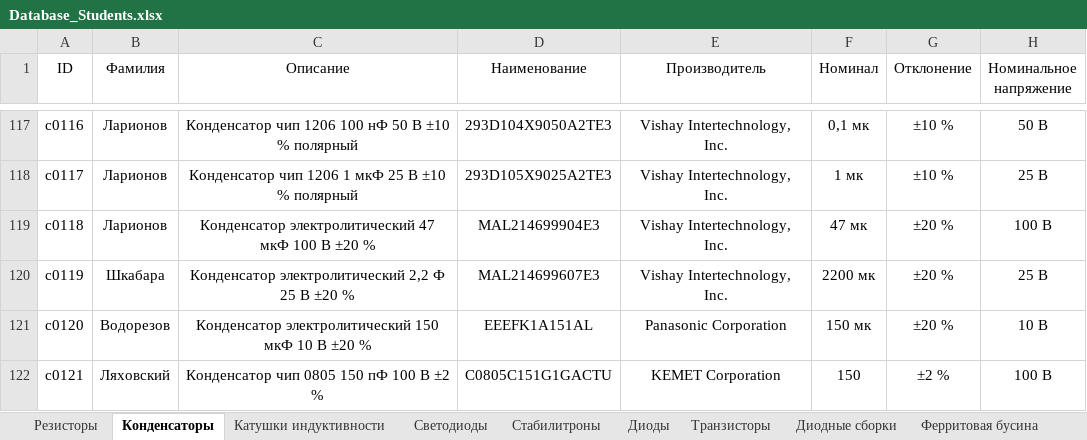
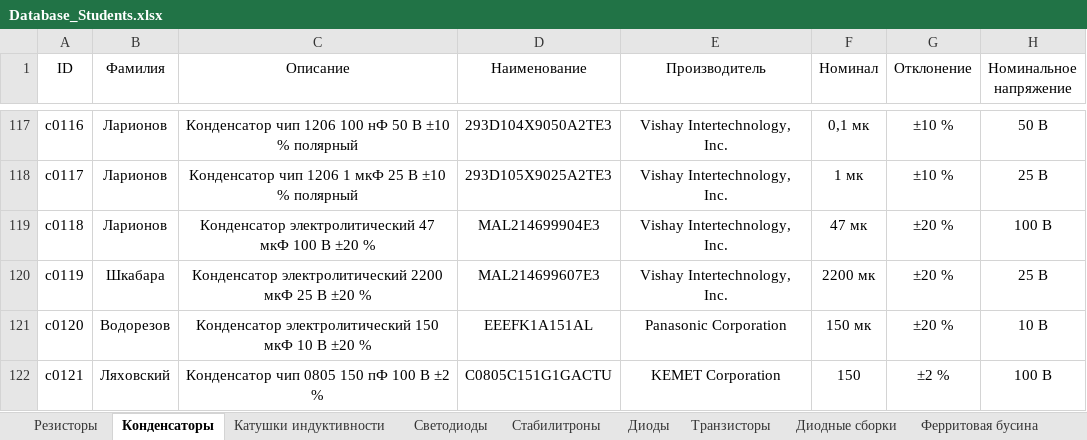
Before and after one commit to TonyCooT/Altium_BEng, an Excel workbook: library/Database_Students.xlsx, sheet Конденсаторы, drawn as a sheet; only a part is shown, gaps mark what is left out; values as stored, in another font and other column widths than the file's, no borders; the diff names each change by its address in the sheet, - before the commit and + after, or states it on an @@ line.

```diff
--- a/library/Database_Students.xlsx (sheet Конденсаторы)
+++ b/library/Database_Students.xlsx (sheet Конденсаторы)
-C120 (Описание): Конденсатор электролитический 2,2 Ф 25 В…
+C120 (Описание): Конденсатор электролитический 2200 мкФ 25 В…
```
Also changed, not shown: sheet Разъемы, sheet Катушки индуктивности, 13 other files.
